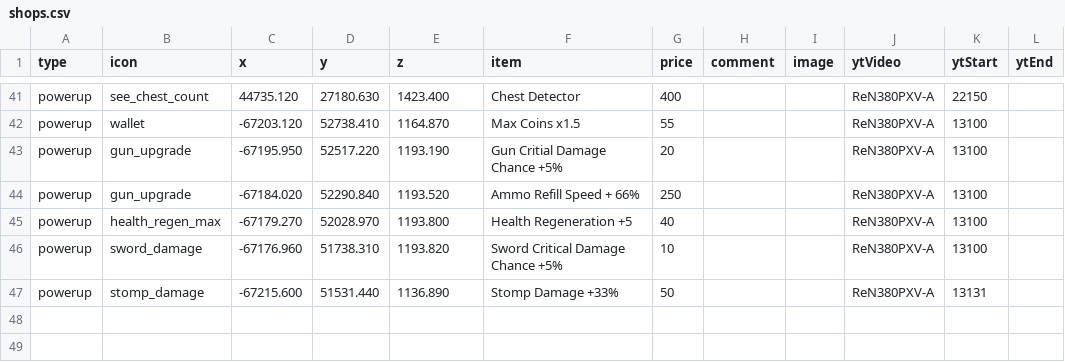
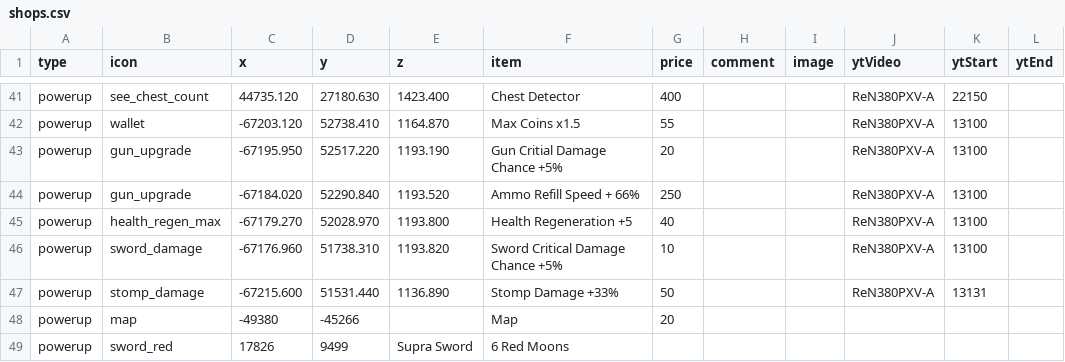
Before and after one commit to SupraGamesCommunity/map-sl, a CSV file: data/shops.csv, drawn as a sheet; only a part is shown, gaps mark what is left out.

Commit message:
added supra sword and map to the map

```diff
--- a/data/shops.csv
+++ b/data/shops.csv
@@ -47 +47,3 @@ powerup,sword_damage,-67176.960,51738.310,1193.820,Sword Critical Damage Chance
 powerup,stomp_damage,-67215.600,51531.440,1136.890,Stomp Damage +33%,50,,,ReN380PXV-A,13131,
+powerup,map,-49380,-45266,,Map,20,,,,,
+powerup,sword_red,17826,9499,Supra Sword,6 Red Moons,,,,,
```
